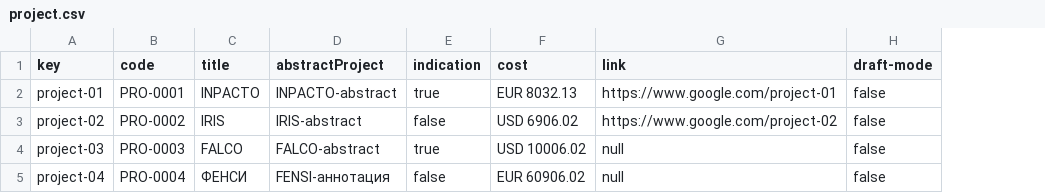
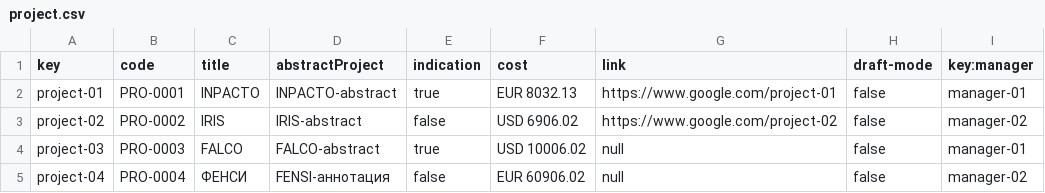
Before and after one commit to luchersol/Acme-SF-D03, a CSV file: src/main/webapp/WEB-INF/resources/sample-data/project.csv, drawn as a sheet; the diff names each change by its address in the sheet, - before the commit and + after, or states it on an @@ line.

Commit message:
Creación de entidad intermedia entre userStory y Project

```diff
--- a/src/main/webapp/WEB-INF/resources/sample-data/project.csv
+++ b/src/main/webapp/WEB-INF/resources/sample-data/project.csv
+column I (key:manager), rows 2-5: manager-01 | manager-02 | manager-01 | manager-02
```
Also changed, not shown: src/main/webapp/WEB-INF/resources/sample-data/user-story.csv, 4 other files.
